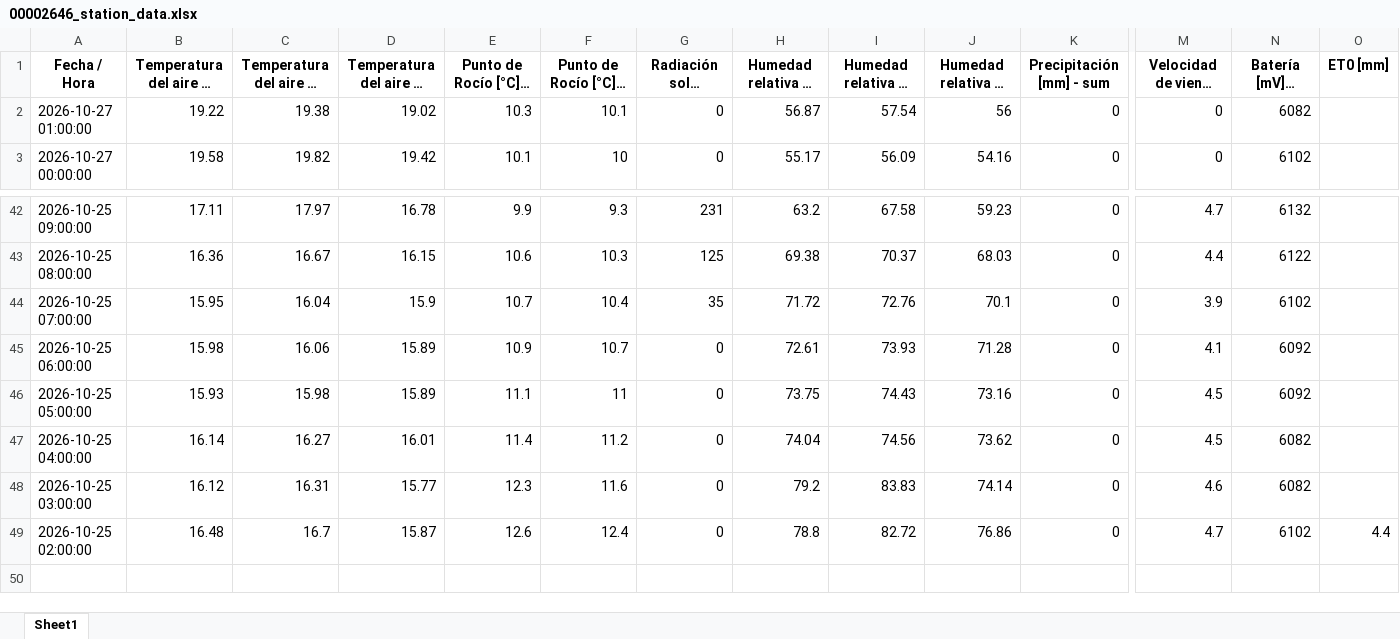
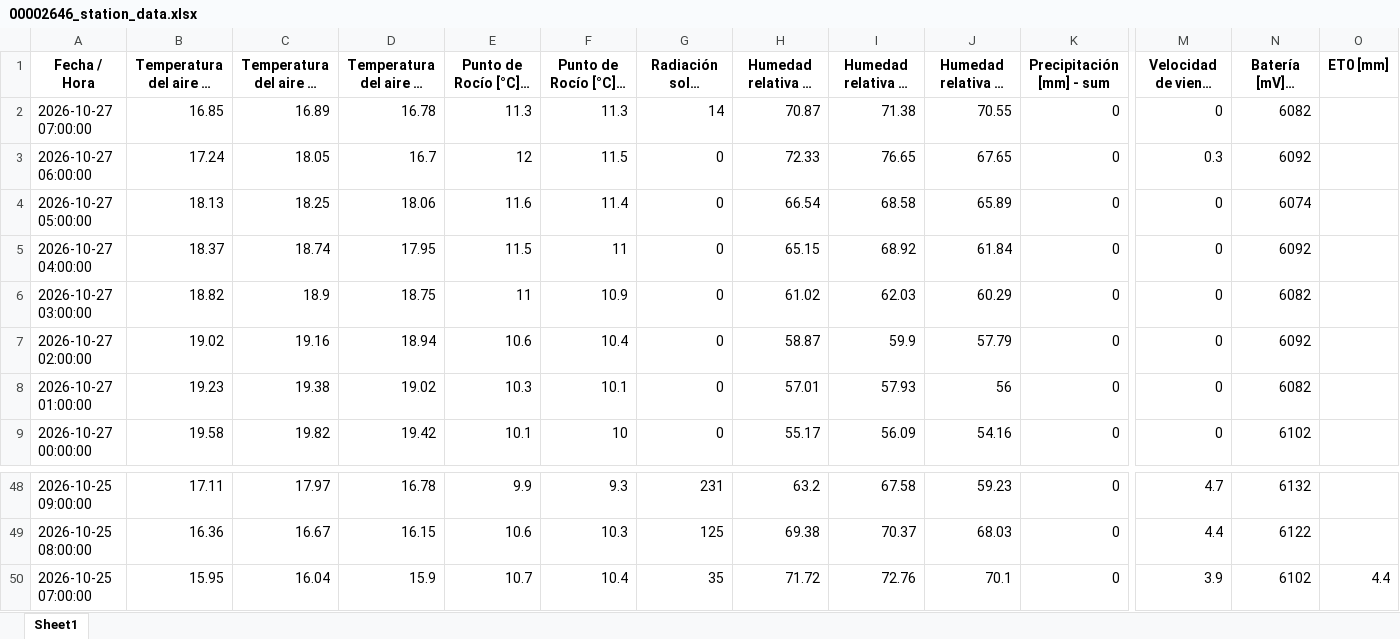
Before and after one commit to intasalta/imetos, an Excel workbook: 00002646_station_data.xlsx, sheet Sheet1, drawn as a sheet; only a part is shown, gaps mark what is left out; long unchanged cells end in …; values as stored, in another font and other column widths than the file's, no borders; removed rows and columns are numbered as before the commit, all else as after; rows hold the shown columns only; the diff names each change by its address in the sheet, - before the commit and + after, or states it on an @@ line.

```diff
--- a/00002646_station_data.xlsx (sheet Sheet1)
+++ b/00002646_station_data.xlsx (sheet Sheet1)
+row 2: 2026-10-27 07:00:00 | 16.85 | 16.89 | 16.78 | 11.3 | 11.3 | 14 | 70.87 | 71.38 | 70.55 | 0 | 0 | 6082
+row 3: 2026-10-27 06:00:00 | 17.24 | 18.05 | 16.7 | 12 | 11.5 | 0 | 72.33 | 76.65 | 67.65 | 0 | 0.3 | 6092
+row 4: 2026-10-27 05:00:00 | 18.13 | 18.25 | 18.06 | 11.6 | 11.4 | 0 | 66.54 | 68.58 | 65.89 | 0 | 0 | 6074
+row 5: 2026-10-27 04:00:00 | 18.37 | 18.74 | 17.95 | 11.5 | 11 | 0 | 65.15 | 68.92 | 61.84 | 0 | 0 | 6092
+row 6: 2026-10-27 03:00:00 | 18.82 | 18.9 | 18.75 | 11 | 10.9 | 0 | 61.02 | 62.03 | 60.29 | 0 | 0 | 6082
+row 7: 2026-10-27 02:00:00 | 19.02 | 19.16 | 18.94 | 10.6 | 10.4 | 0 | 58.87 | 59.9 | 57.79 | 0 | 0 | 6092
-B8: 19.22
+B8: 19.23
-H8: 56.87
+H8: 57.01
-I8 (Humedad relativa HC [%] - máx): 57.54
+I8 (Humedad relativa HC [%] - máx): 57.93
-O50 (ET0 [mm]): (empty)
+O50 (ET0 [mm]): 4.4
-row 45: 2026-10-25 06:00:00 | 15.98 | 16.06 | 15.89 | 10.9 | 10.7 | 0 | 72.61 | 73.93 | 71.28 | 0 | 4.1 | 6092
-row 46: 2026-10-25 05:00:00 | 15.93 | 15.98 | 15.89 | 11.1 | 11 | 0 | 73.75 | 74.43 | 73.16 | 0 | 4.5 | 6092
-row 47: 2026-10-25 04:00:00 | 16.14 | 16.27 | 16.01 | 11.4 | 11.2 | 0 | 74.04 | 74.56 | 73.62 | 0 | 4.5 | 6082
-row 48: 2026-10-25 03:00:00 | 16.12 | 16.31 | 15.77 | 12.3 | 11.6 | 0 | 79.2 | 83.83 | 74.14 | 0 | 4.6 | 6082
-row 49: 2026-10-25 02:00:00 | 16.48 | 16.7 | 15.87 | 12.6 | 12.4 | 0 | 78.8 | 82.72 | 76.86 | 0 | 4.7 | 6102 | 4.4
```
Also changed, not shown: 00002586_station_data.xlsx, 4 other files.
